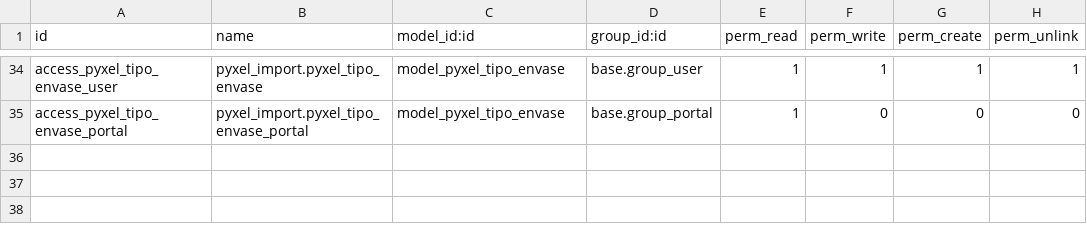
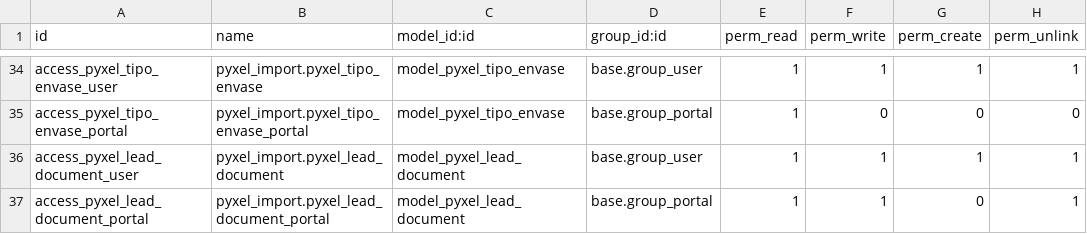
Before and after one commit to YaimiTC/Pyxel_IA, a CSV file: pyxel_import_backend/security/ir.model.access.csv, drawn as a sheet; only a part is shown, gaps mark what is left out.

```diff
--- a/pyxel_import_backend/security/ir.model.access.csv
+++ b/pyxel_import_backend/security/ir.model.access.csv
@@ -35 +35,3 @@ access_pyxel_tipo_envase_user,pyxel_import.pyxel_tipo_envase,model_pyxel_tipo_en
 access_pyxel_tipo_envase_portal,pyxel_import.pyxel_tipo_envase_portal,model_pyxel_tipo_envase,base.group_portal,1,0,0,0
+access_pyxel_lead_document_user,pyxel_import.pyxel_lead_document,model_pyxel_lead_document,base.group_user,1,1,1,1
+access_pyxel_lead_document_portal,pyxel_import.pyxel_lead_document_portal,model_pyxel_lead_document,base.group_portal,1,1,0,1
```
Also changed, not shown: 9 other files.
